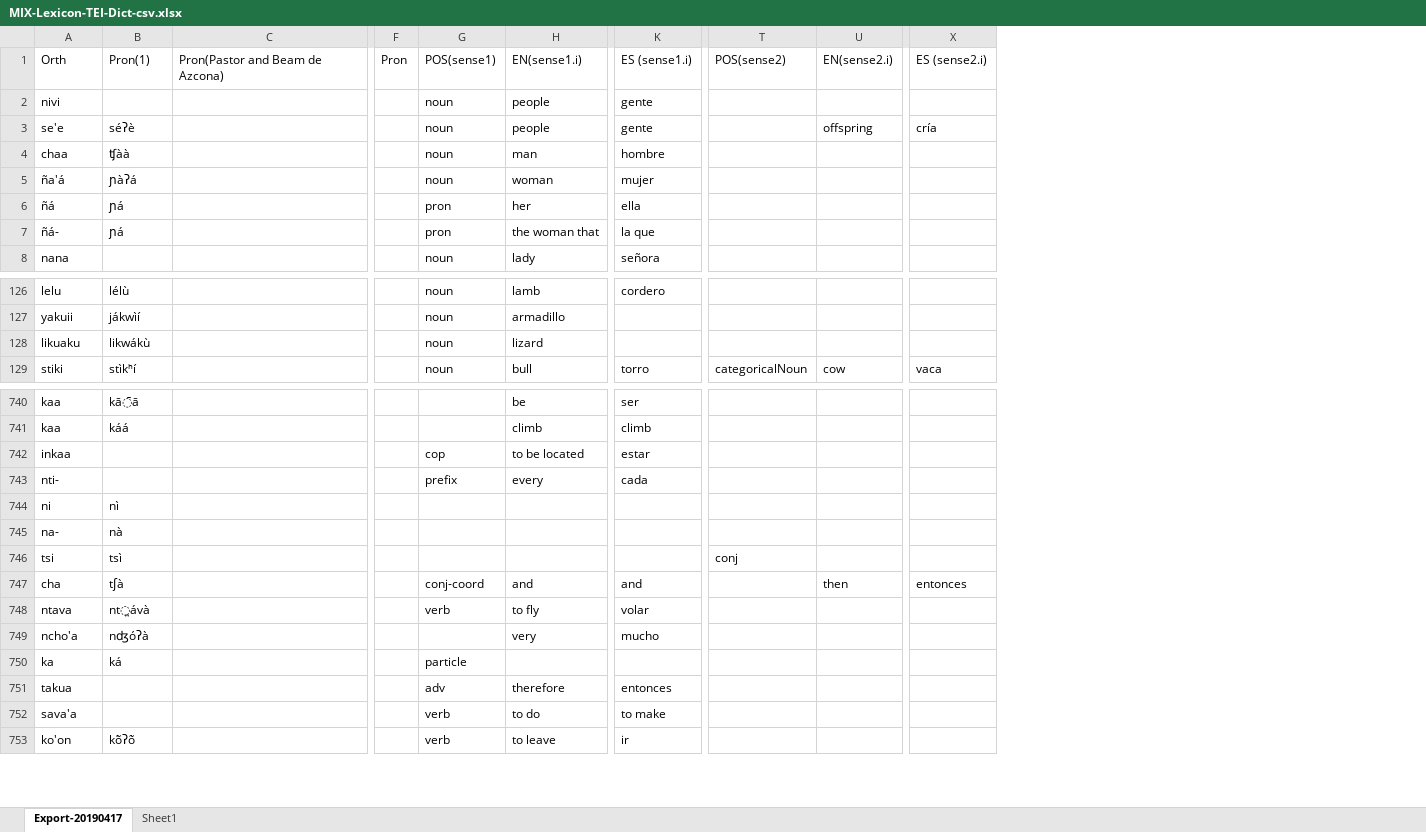
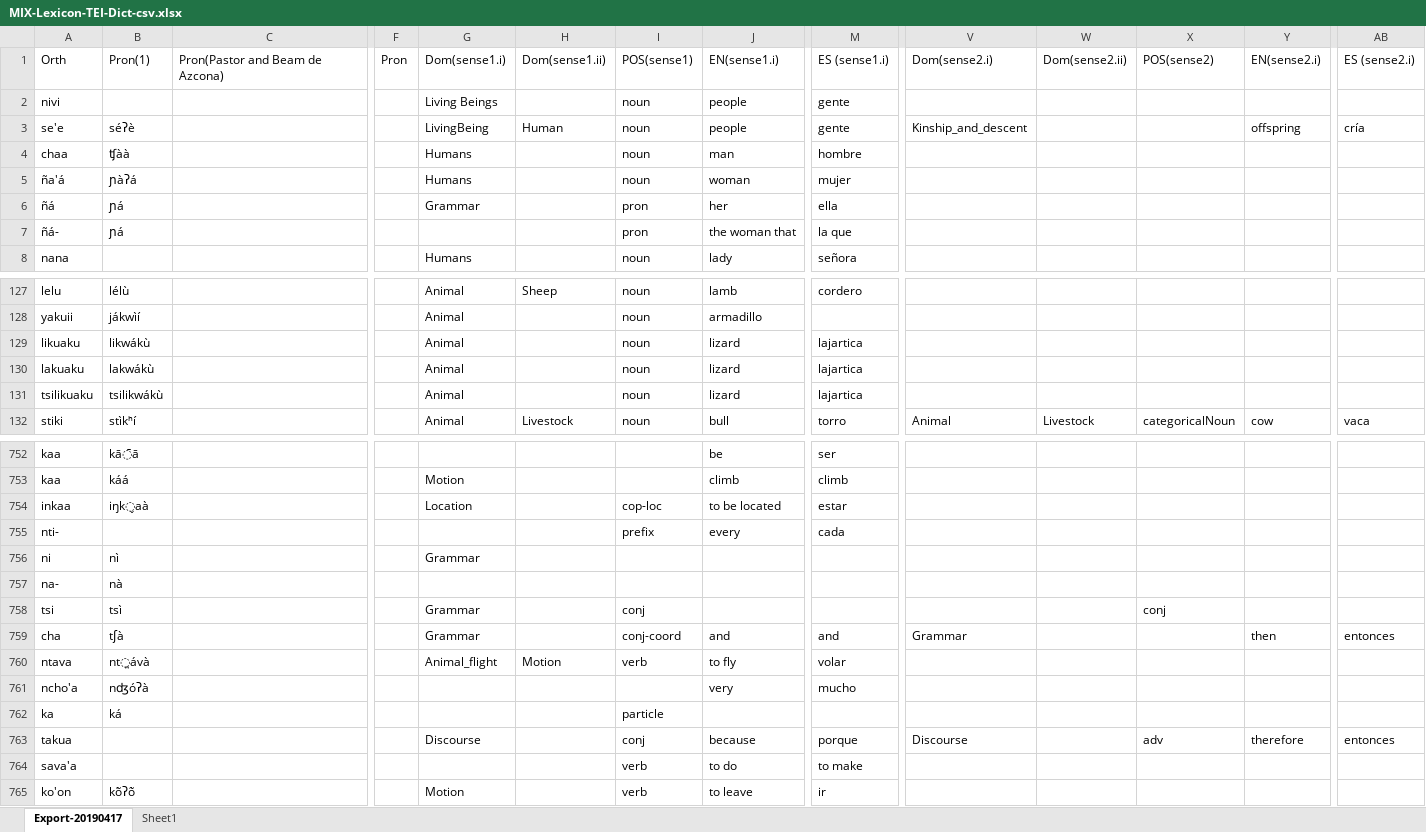
Before and after one commit to iljackb/Mixtepec_Mixtec, an Excel workbook: exports/MIX-Lexicon-TEI-Dict-csv.xlsx, sheet Export-20190417, drawn as a sheet; only a part is shown, gaps mark what is left out; values as stored, in another font and other column widths than the file's, no cell formats; removed rows and columns are numbered as before the commit, all else as after; rows hold the shown columns only; the diff covers the shown part only; the diff names each change by its address in the sheet, - before the commit and + after, or states it on an @@ line.

Commit message:
updates the excel export of Dictionary

```diff
--- a/exports/MIX-Lexicon-TEI-Dict-csv.xlsx (sheet Export-20190417)
+++ b/exports/MIX-Lexicon-TEI-Dict-csv.xlsx (sheet Export-20190417)
+column G, rows 1-8: Dom(sense1.i) | Living Beings | LivingBeing | Humans | Humans | Grammar |  | Humans; rows 127-129: all Animal; row 132: Animal; rows 753-760: Motion | Location |  | Grammar |  | Grammar | Grammar | Animal_flight; row 765: Motion
+column H, rows 1-3: Dom(sense1.ii) |  | Human; row 127: Sheep; row 132: Livestock; row 760: Motion
+column V, rows 1-3: Dom(sense2.i) |  | Kinship_and_descent; row 132: Animal; row 759: Grammar
+column W, row 1: Dom(sense2.ii); row 132: Livestock
-M129: (empty)
+M129: lajartica
+row 130: lakuaku | lakwákù |  |  | Animal |  | noun | lizard | lajartica
+row 131: tsilikuaku | tsilikwákù |  |  | Animal |  | noun | lizard | lajartica
-B754: (empty)
+B754: iŋk̬aà
-I754: cop
+I754: cop-loc
-I758: (empty)
+I758: conj
-row 751: takua |  |  |  | adv | therefore | entonces
+row 763: takua |  |  |  | Discourse |  | conj | because | porque | Discourse |  | adv | therefore | entonces
```
Also changed, not shown: 22 added rows, 2 removed rows and 26 edited cells elsewhere in this sheet, sheet Sheet1, cell formats, 6 other files.
